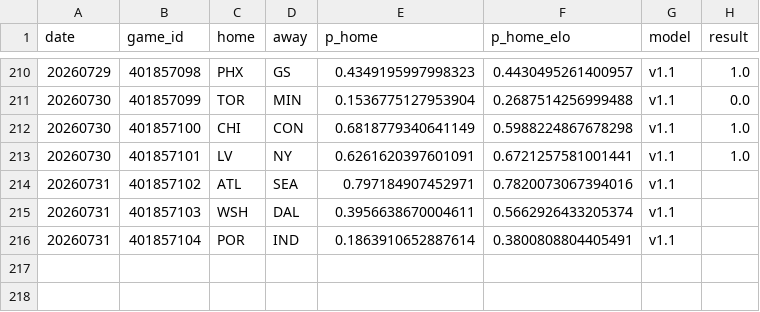
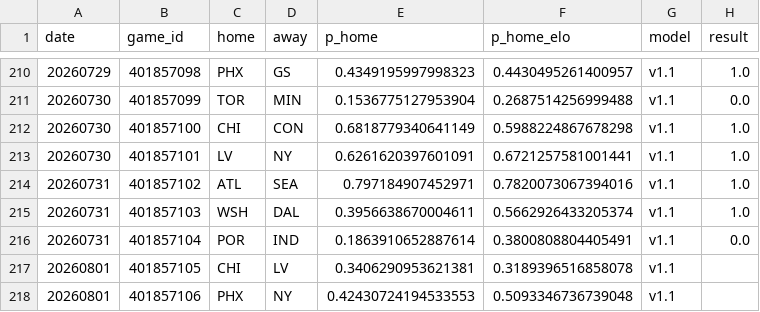
Before and after one commit to azcal/forecasting-lab, a CSV file: data/wnba.csv, drawn as a sheet; only a part is shown, gaps mark what is left out.

```diff
--- a/data/wnba.csv
+++ b/data/wnba.csv
@@ -213,4 +213,6 @@ date,game_id,home,away,p_home,p_home_elo,model,result
 20260730,401857101,LV,NY,0.6261620397601091,0.6721257581001441,v1.1,1.0
-20260731,401857102,ATL,SEA,0.797184907452971,0.7820073067394016,v1.1,
-20260731,401857103,WSH,DAL,0.3956638670004611,0.5662926433205374,v1.1,
-20260731,401857104,POR,IND,0.1863910652887614,0.3800808804405491,v1.1,
+20260731,401857102,ATL,SEA,0.797184907452971,0.7820073067394016,v1.1,1.0
+20260731,401857103,WSH,DAL,0.3956638670004611,0.5662926433205374,v1.1,1.0
+20260731,401857104,POR,IND,0.1863910652887614,0.3800808804405491,v1.1,0.0
+20260801,401857105,CHI,LV,0.3406290953621381,0.3189396516858078,v1.1,
+20260801,401857106,PHX,NY,0.42430724194533553,0.5093346736739048,v1.1,
```
Also changed, not shown: data/cs2.csv, data/mma.csv.
